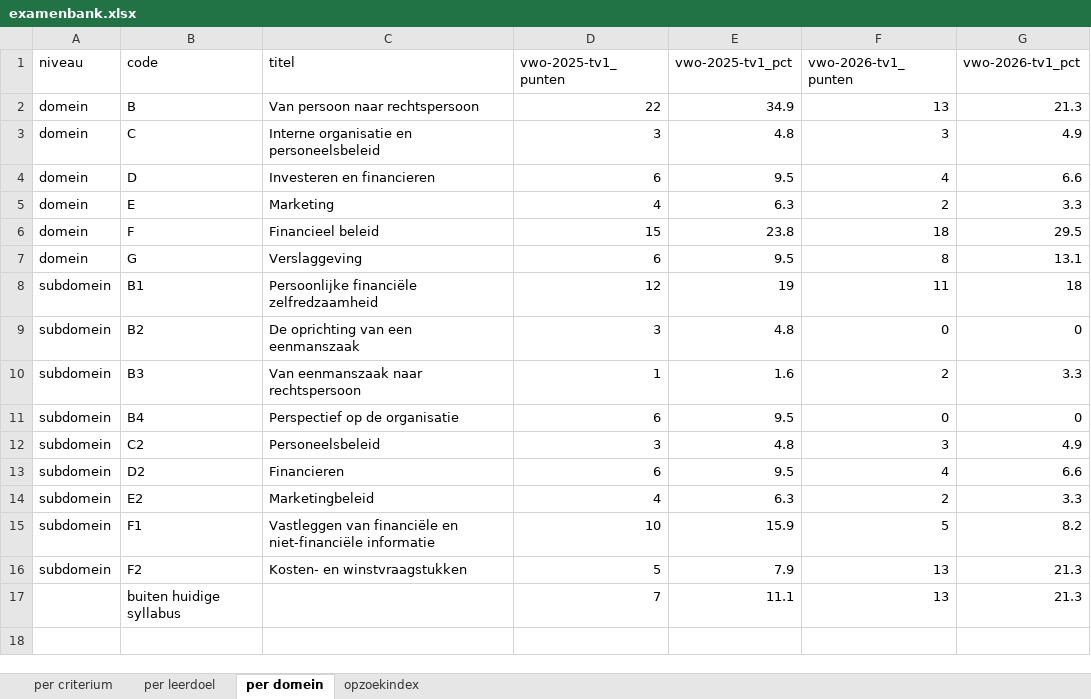
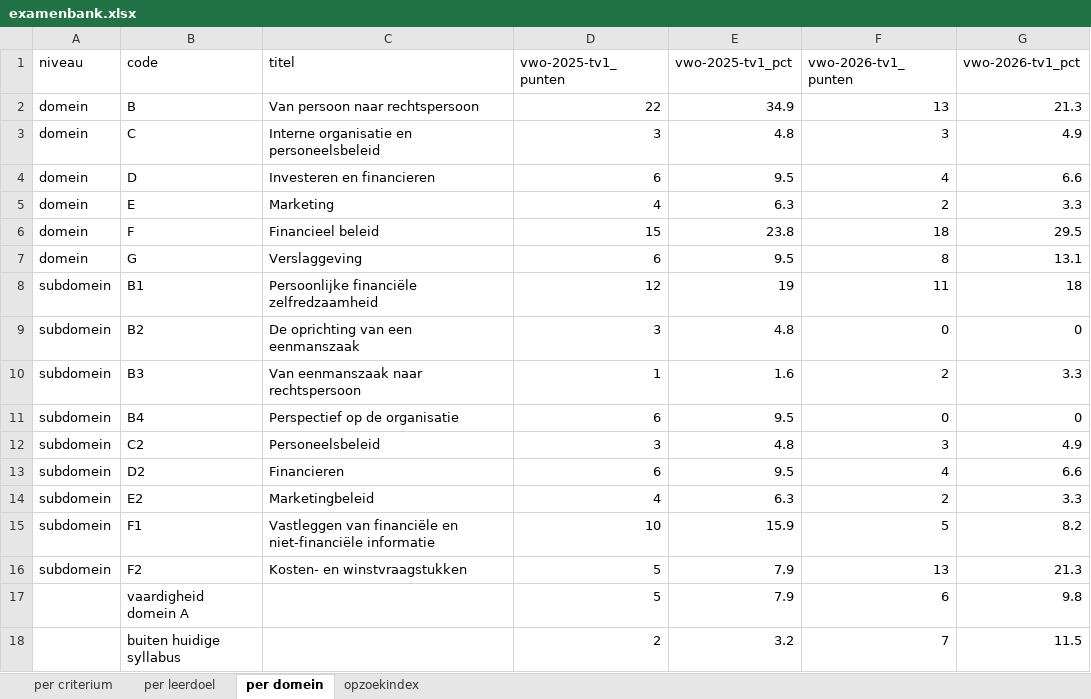
Before and after one commit to binkyjagger-dev/leerdoel-straat, an Excel workbook: subjects/bedrijfseconomie/examenbank/output/examenbank.xlsx, sheet per domein, drawn as a sheet; values as stored, in another font and other column widths than the file's, no borders; addresses are those after the commit; the diff names each change by its address in the sheet, - before the commit and + after, or states it on an @@ line.

```diff
--- a/subjects/bedrijfseconomie/examenbank/output/examenbank.xlsx (sheet per domein)
+++ b/subjects/bedrijfseconomie/examenbank/output/examenbank.xlsx (sheet per domein)
+row 17:  | vaardigheid domein A |  | 5 | 7.9 | 6 | 9.8
-D18 (vwo-2025-tv1_punten): 7
+D18 (vwo-2025-tv1_punten): 2
-E18 (vwo-2025-tv1_pct): 11.1
+E18 (vwo-2025-tv1_pct): 3.2
-F18 (vwo-2026-tv1_punten): 13
+F18 (vwo-2026-tv1_punten): 7
-G18 (vwo-2026-tv1_pct): 21.3
+G18 (vwo-2026-tv1_pct): 11.5
```
Also changed, not shown: sheet opzoekindex, sheet per criterium, sheet per leerdoel, 9 other files.
